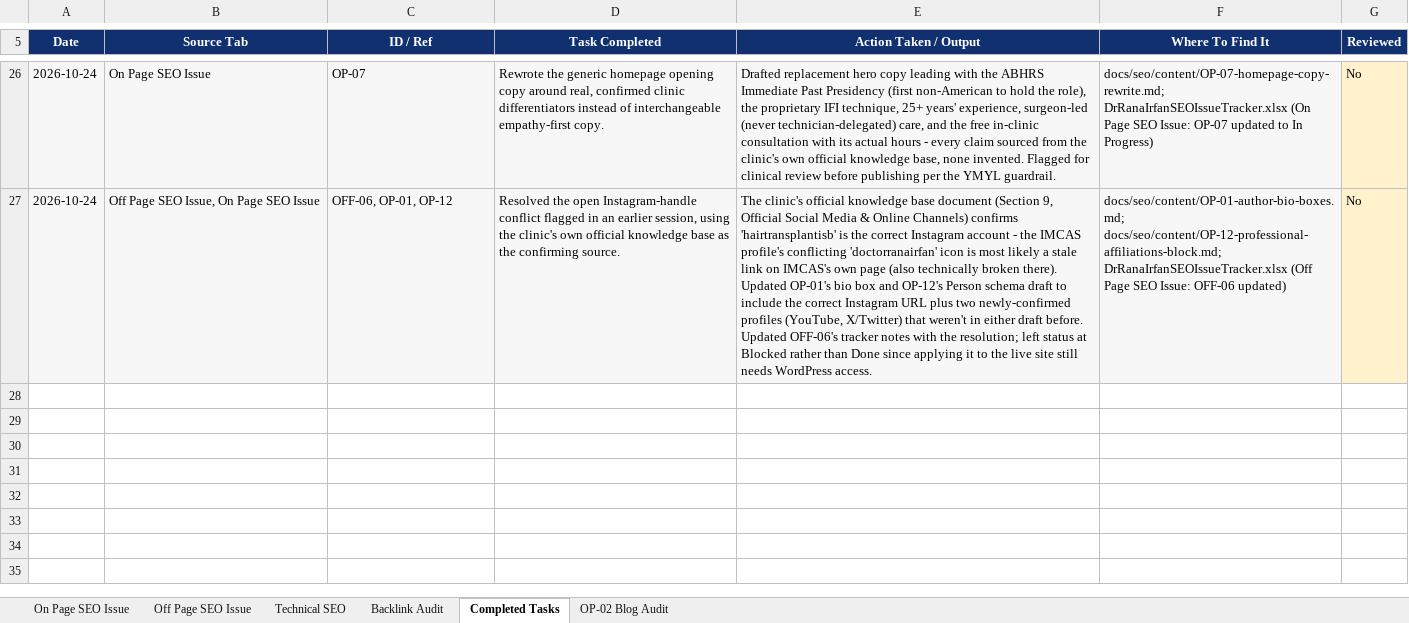
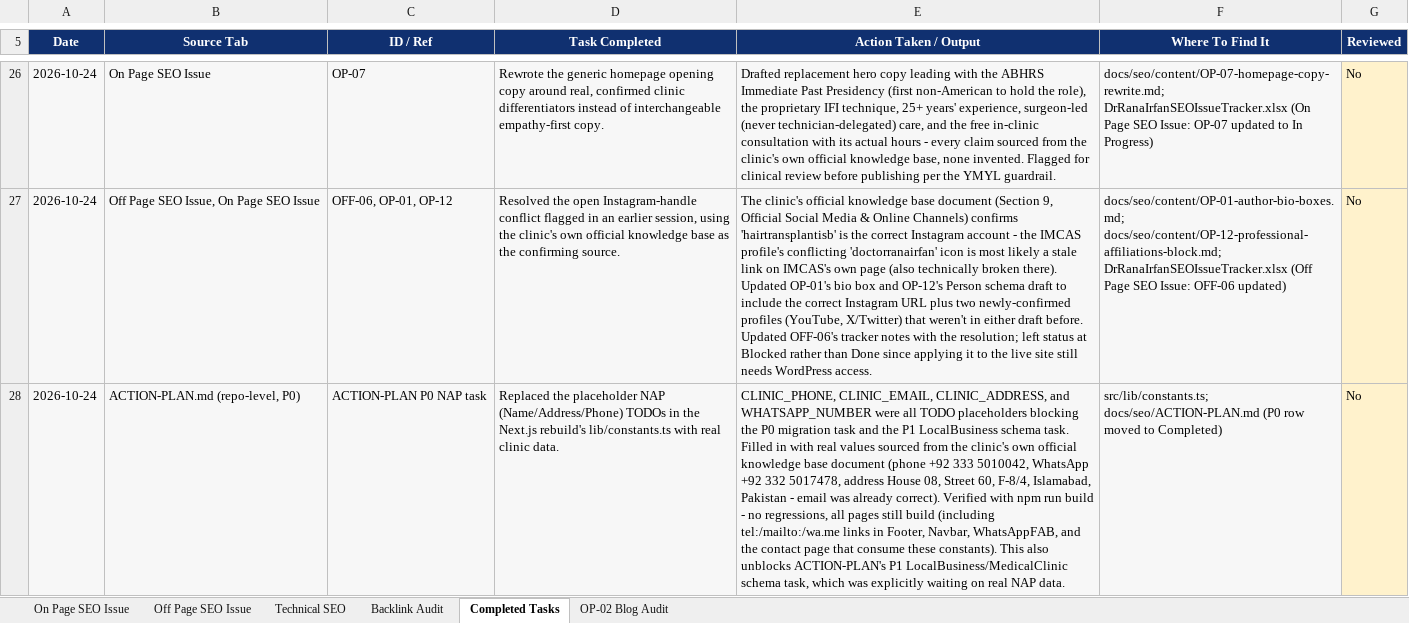
Before and after one commit to Intvagus/driv, an Excel workbook: docs/seo/DrRanaIrfanSEOIssueTracker.xlsx, sheet Completed Tasks, drawn as a sheet; only a part is shown, gaps mark what is left out; values as stored, in another font and other column widths than the file's, no borders; the diff names each change by its address in the sheet, - before the commit and + after, or states it on an @@ line.

```diff
--- a/docs/seo/DrRanaIrfanSEOIssueTracker.xlsx (sheet Completed Tasks)
+++ b/docs/seo/DrRanaIrfanSEOIssueTracker.xlsx (sheet Completed Tasks)
+row 28: 2026-10-24 | ACTION-PLAN.md (repo-level, P0) | ACTION-PLAN P0 NAP task | Replaced the placeholder NAP (Name/Address/Phone) TODOs in the Next.js rebuild's lib/constants.ts with real clinic data. | CLINIC_PHONE, CLINIC_EMAIL, CLINIC_ADDRESS, and WHATSAPP_NUMBER were all TODO placeholders blocking the P0 migration task and the P1 LocalBusiness schema task. Filled in with real values sourced from the clinic's own official knowledge base document (phone +92 333 5010042, WhatsApp +92 332 5017478, address House 08, Street 60, F-8/4, Islamabad, Pakistan - email was already correct). Verified with npm run build - no regressions, all pages still build (including tel:/mailto:/wa.me links in Footer, Navbar, WhatsAppFAB, and the contact page that consume these constants). This also unblocks ACTION-PLAN's P1 LocalBusiness/MedicalClinic schema task, which was explicitly waiting on real NAP data. | src/lib/constants.ts; docs/seo/ACTION-PLAN.md (P0 row moved to Completed) | No
```
Also changed, not shown: 2 other files.
